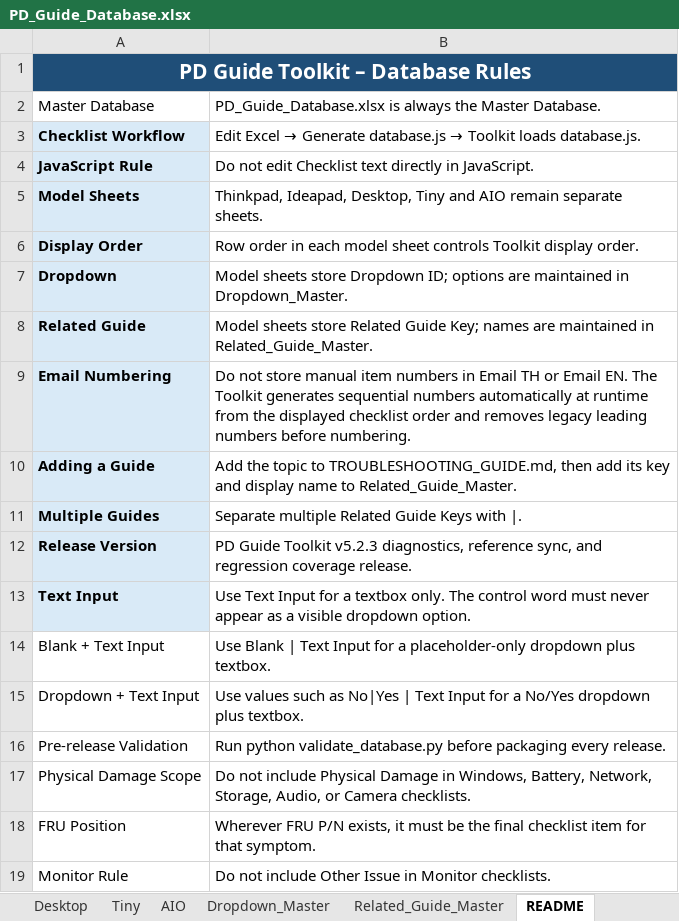
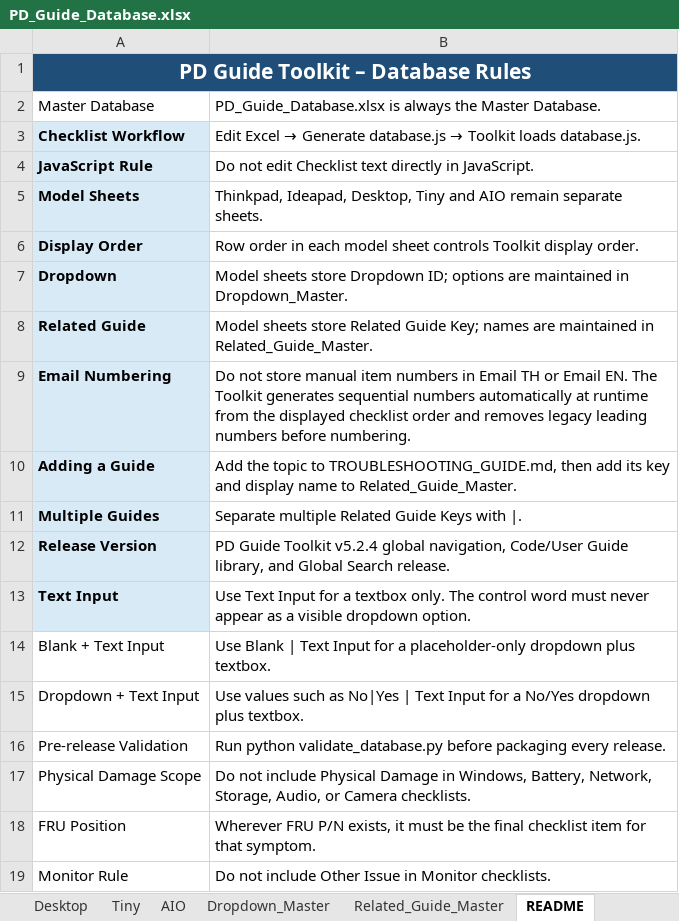
Before and after one commit to corematrix-th/pd-guide-toolkit, an Excel workbook: PD_Guide_Database.xlsx, sheet README, drawn as a sheet; values as stored, in another font and other column widths than the file's, no borders; the diff names each change by its address in the sheet, - before the commit and + after, or states it on an @@ line.

```diff
--- a/PD_Guide_Database.xlsx (sheet README)
+++ b/PD_Guide_Database.xlsx (sheet README)
-B12: …Guide Toolkit v5.2.3 diagnostics, reference sync, and regression coverage release.
+B12: …Guide Toolkit v5.2.4 global navigation, Code/User Guide library, and Global Search release.
```
Also changed, not shown: sheet Thinkpad, 9 other files.
